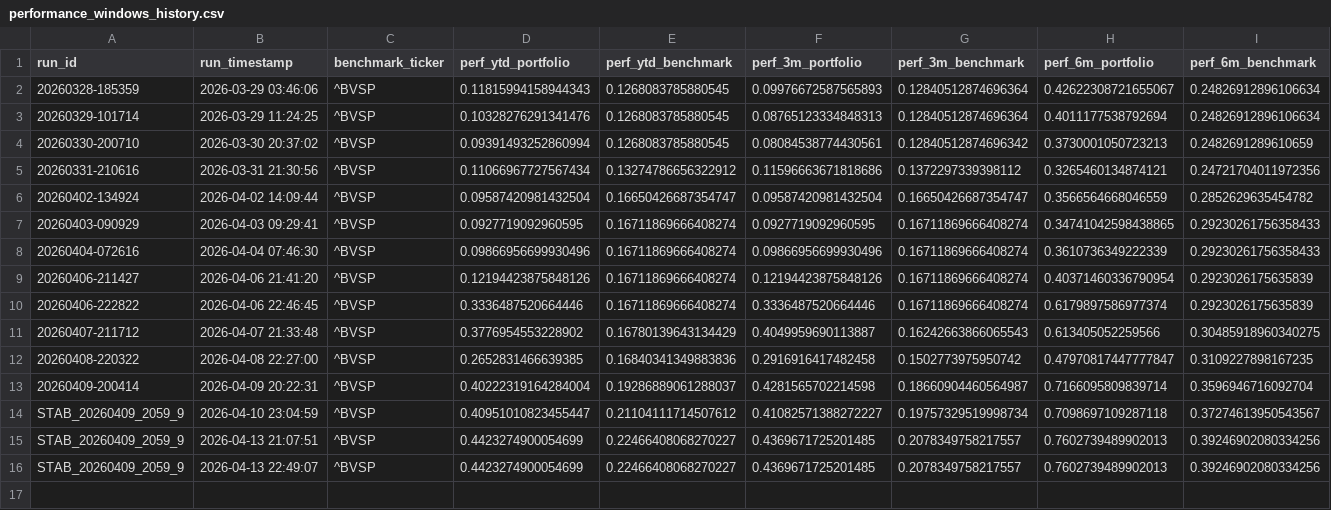
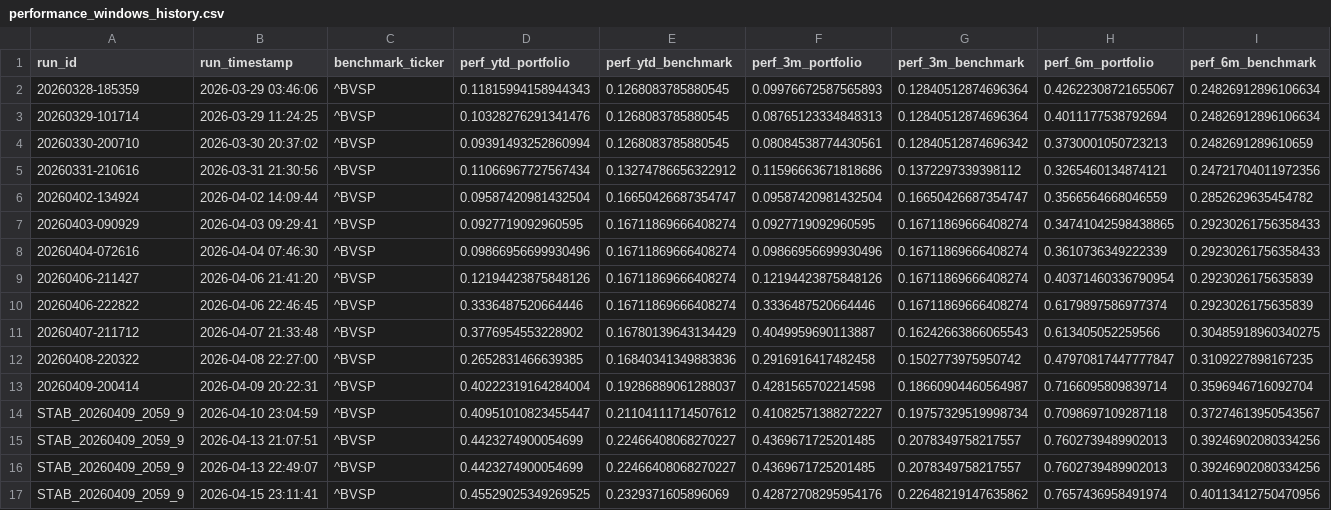
Before and after one commit to gabrielcamposic/PortfolioESG, a CSV file: data/Results/performance_windows_history.csv, drawn as a sheet; only a part is shown; rows hold the shown columns only; the diff names each change by its address in the sheet, - before the commit and + after, or states it on an @@ line.

```diff
--- a/data/Results/performance_windows_history.csv
+++ b/data/Results/performance_windows_history.csv
+row 17: STAB_20260409_2059_9 | 2026-04-15 23:11:41 | ^BVSP | 0.45529025349269525 | 0.2329371605896069 | 0.42872708295954176 | 0.22648219147635862 | 0.7657436958491974 | 0.40113412750470956
```
Also changed, not shown: data/Results/asset_attribution_history.csv, data/Results/ga_fitness_noise_db.csv, 22 other files.
